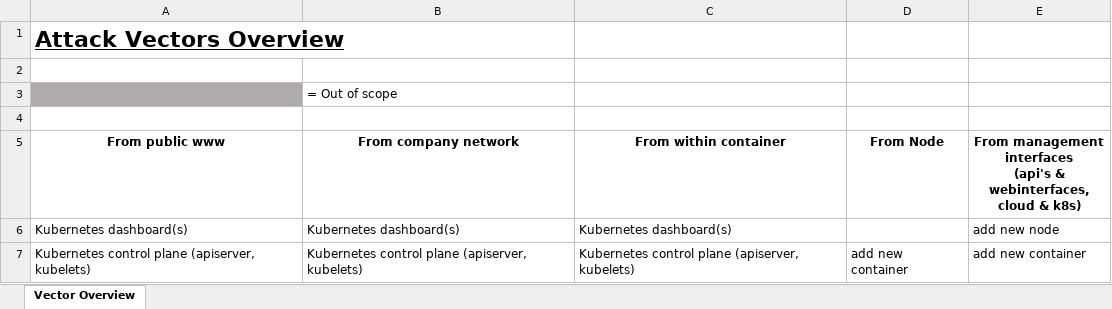
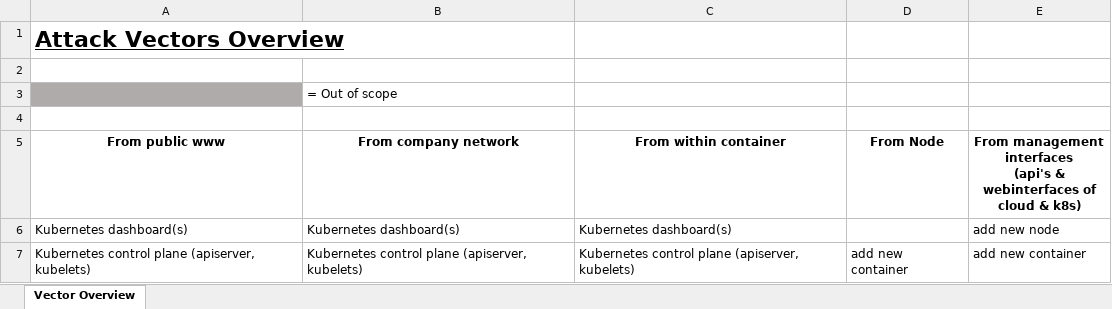
Before and after one commit to gramsimamsi/bachelorThesis, an Excel workbook: Attack_Vector_2.xlsx, sheet Vector Overview, drawn as a sheet; only a part is shown; values as stored, in another font and other column widths than the file's, no borders; the diff names each change by its address in the sheet, - before the commit and + after, or states it on an @@ line.

Commit message:
updated vector list, collection done

```diff
--- a/Attack_Vector_2.xlsx (sheet Vector Overview)
+++ b/Attack_Vector_2.xlsx (sheet Vector Overview)
-E5: …(api's & webinterfaces, cloud &…
+E5: …(api's & webinterfaces of cloud &…
```
